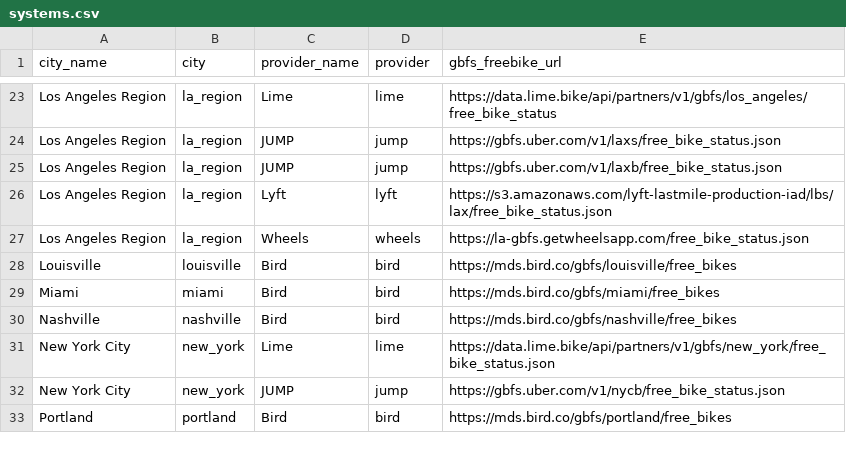
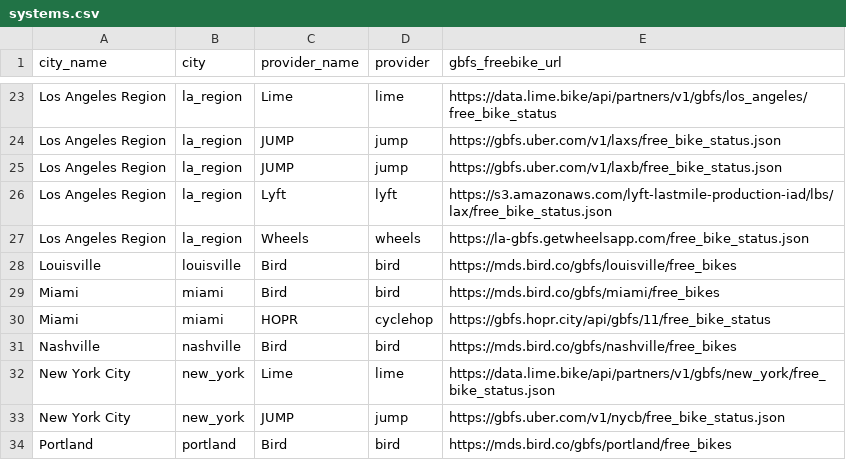
Before and after one commit to black-tea/swarm-of-scooters, a CSV file: data/systems.csv, drawn as a sheet; only a part is shown, gaps mark what is left out; the diff names each change by its address in the sheet, - before the commit and + after, or states it on an @@ line.

Commit message:
add HOPR Miami to systems.csv

```diff
--- a/data/systems.csv
+++ b/data/systems.csv
+row 30: Miami | miami | HOPR | cyclehop | https://gbfs.hopr.city/api/gbfs/11/free_bike_status
```
